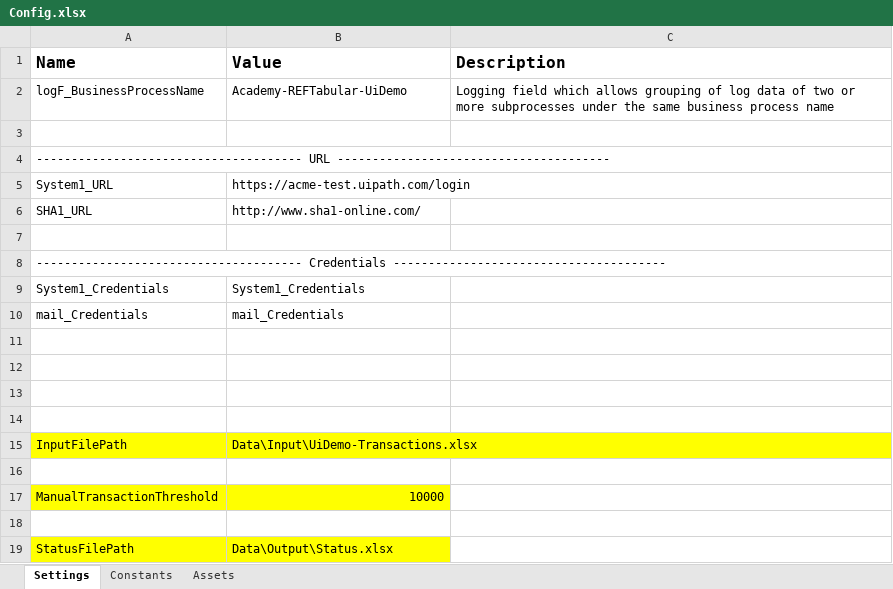
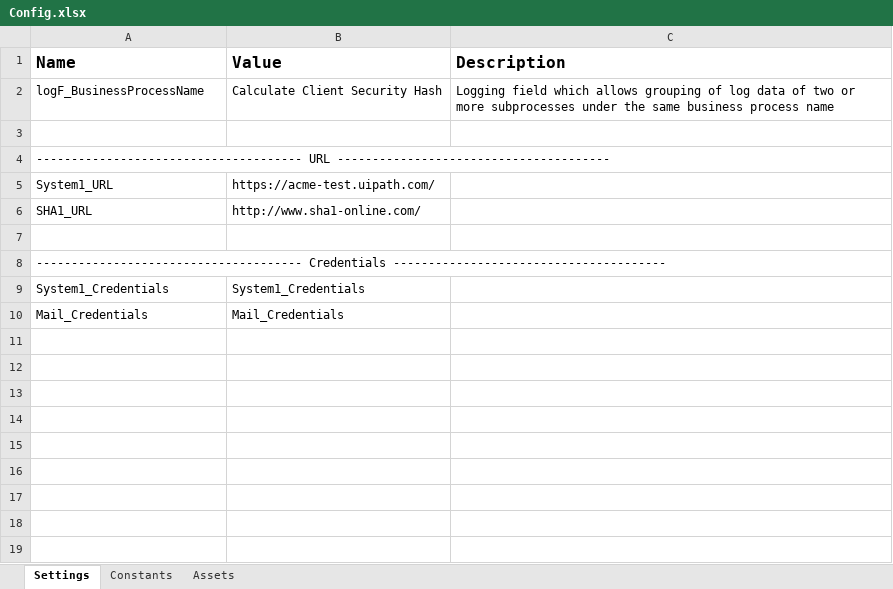
Before and after one commit to Nicolo65/uiPath_ClientSecurityHash_frm, an Excel workbook: CalculateClientSecurityHash/Data/Config.xlsx, sheet Settings, drawn as a sheet; values as stored, in another font and other column widths than the file's, no borders; the diff names each change by its address in the sheet, - before the commit and + after, or states it on an @@ line.

```diff
--- a/CalculateClientSecurityHash/Data/Config.xlsx (sheet Settings)
+++ b/CalculateClientSecurityHash/Data/Config.xlsx (sheet Settings)
-B2 (Value): Academy-REFTabular-UiDemo
+B2 (Value): Calculate Client Security Hash
-B5 (Value): https://acme-test.uipath.com/login
+B5 (Value): https://acme-test.uipath.com/
-A10 (Name): mail_Credentials
+A10 (Name): Mail_Credentials
-B10 (Value): mail_Credentials
+B10 (Value): Mail_Credentials
-row 11: (empty)
-row 12: (empty)
-row 13: (empty)
-row 14: (empty)
-row 15: InputFilePath | Data\Input\UiDemo-Transactions.xlsx
-row 16: (empty)
-row 17: ManualTransactionThreshold | 10000
-row 18: (empty)
-row 19: StatusFilePath | Data\Output\Status.xlsx
```
Also changed, not shown: 33 other files.
